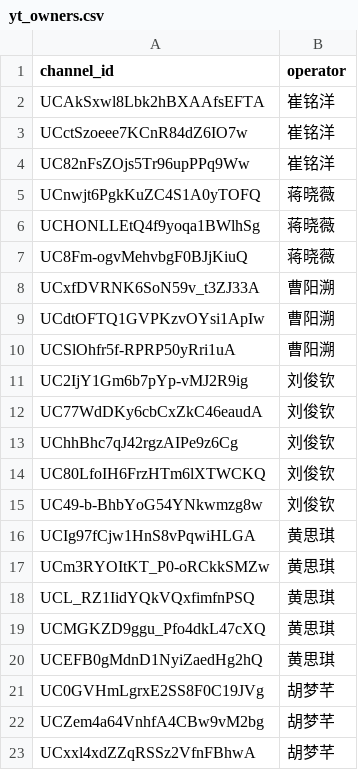
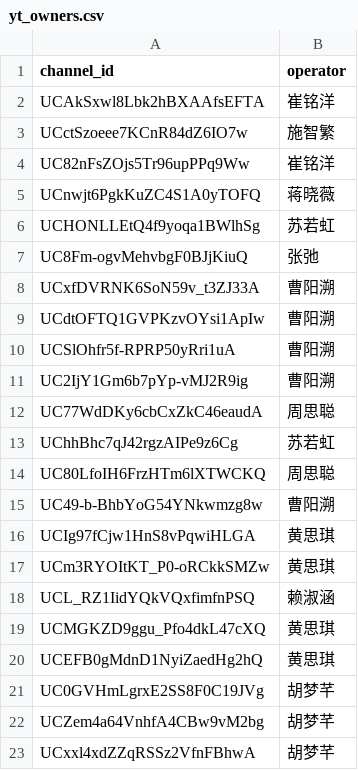
Before and after one commit to luojingyu-max/reelshort-yt-dm-dashboard, a CSV file: yt_owners.csv, drawn as a sheet; only a part is shown; the diff covers the shown part only.

```diff
--- a/yt_owners.csv
+++ b/yt_owners.csv
@@ -2,7 +2,7 @@ channel_id,operator
 UCAkSxwl8Lbk2hBXAAfsEFTA,崔铭洋
-UCctSzoeee7KCnR84dZ6IO7w,崔铭洋
+UCctSzoeee7KCnR84dZ6IO7w,施智繁
 UC82nFsZOjs5Tr96upPPq9Ww,崔铭洋
 UCnwjt6PgkKuZC4S1A0yTOFQ,蒋晓薇
-UCHONLLEtQ4f9yoqa1BWlhSg,蒋晓薇
-UC8Fm-ogvMehvbgF0BJjKiuQ,蒋晓薇
+UCHONLLEtQ4f9yoqa1BWlhSg,苏若虹
+UC8Fm-ogvMehvbgF0BJjKiuQ,张弛
 UCxfDVRNK6SoN59v_t3ZJ33A,曹阳溯
@@ -10,10 +10,10 @@ UCdtOFTQ1GVPKzvOYsi1ApIw,曹阳溯
 UCSlOhfr5f-RPRP50yRri1uA,曹阳溯
-UC2IjY1Gm6b7pYp-vMJ2R9ig,刘俊钦
-UC77WdDKy6cbCxZkC46eaudA,刘俊钦
-UChhBhc7qJ42rgzAIPe9z6Cg,刘俊钦
-UC80LfoIH6FrzHTm6lXTWCKQ,刘俊钦
-UC49-b-BhbYoG54YNkwmzg8w,刘俊钦
+UC2IjY1Gm6b7pYp-vMJ2R9ig,曹阳溯
+UC77WdDKy6cbCxZkC46eaudA,周思聪
+UChhBhc7qJ42rgzAIPe9z6Cg,苏若虹
+UC80LfoIH6FrzHTm6lXTWCKQ,周思聪
+UC49-b-BhbYoG54YNkwmzg8w,曹阳溯
 UCIg97fCjw1HnS8vPqwiHLGA,黄思琪
 UCm3RYOItKT_P0-oRCkkSMZw,黄思琪
-UCL_RZ1IidYQkVQxfimfnPSQ,黄思琪
+UCL_RZ1IidYQkVQxfimfnPSQ,赖淑涵
 UCMGKZD9ggu_Pfo4dkL47cXQ,黄思琪
```
Also changed, not shown: 10 added rows, 5 removed rows and 3 edited cells elsewhere in this file, 1 other file.
